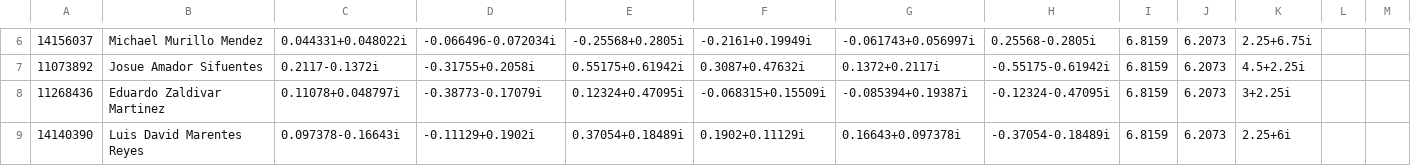
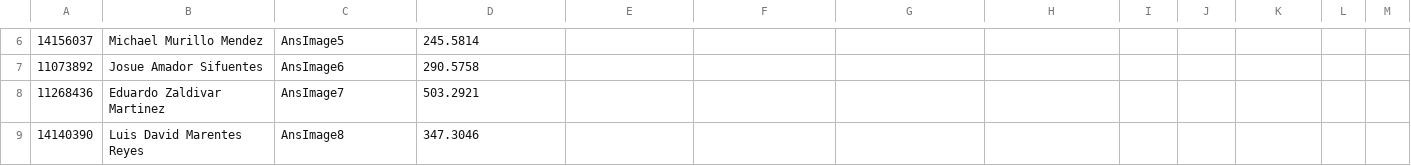
Before and after one commit to skgadi/Courses, a CSV file: 2016-07-12/FIME-5A/Exam002/db/answeres.csv, drawn as a sheet; only a part is shown, gaps mark what is left out; the diff covers the shown part only; the diff names each change by its address in the sheet, - before the commit and + after, or states it on an @@ line.

```diff
--- a/2016-07-12/FIME-5A/Exam002/db/answeres.csv
+++ b/2016-07-12/FIME-5A/Exam002/db/answeres.csv
-C6: 0.044331+0.048022i
+C6: AnsImage5
-D6: -0.066496-0.072034i
+D6: 245.5814
-E6: -0.25568+0.2805i
+E6: (empty)
-F6: -0.2161+0.19949i
+F6: (empty)
-G6: -0.061743+0.056997i
+G6: (empty)
-H6: 0.25568-0.2805i
+H6: (empty)
-I6:I9: 6.8159
+I6:I9: (empty)
-J6:J9: 6.2073
+J6:J9: (empty)
-K6: 2.25+6.75i
+K6: (empty)
-C7: 0.2117-0.1372i
+C7: AnsImage6
-D7: -0.31755+0.2058i
+D7: 290.5758
-E7: 0.55175+0.61942i
+E7: (empty)
-F7: 0.3087+0.47632i
+F7: (empty)
-G7: 0.1372+0.2117i
+G7: (empty)
-H7: -0.55175-0.61942i
+H7: (empty)
-K7: 4.5+2.25i
+K7: (empty)
-C8: 0.11078+0.048797i
+C8: AnsImage7
-D8: -0.38773-0.17079i
+D8: 503.2921
-E8: 0.12324+0.47095i
+E8: (empty)
-F8: -0.068315+0.15509i
+F8: (empty)
-G8: -0.085394+0.19387i
+G8: (empty)
-H8: -0.12324-0.47095i
+H8: (empty)
-K8: 3+2.25i
+K8: (empty)
-C9: 0.097378-0.16643i
+C9: AnsImage8
-D9: -0.11129+0.1902i
+D9: 347.3046
-E9: 0.37054+0.18489i
+E9: (empty)
-F9: 0.1902+0.11129i
+F9: (empty)
-G9: 0.16643+0.097378i
+G9: (empty)
-H9: -0.37054-0.18489i
+H9: (empty)
-K9: 2.25+6i
+K9: (empty)
```
Also changed, not shown: 117 edited cells elsewhere in this file, 39 other files.
